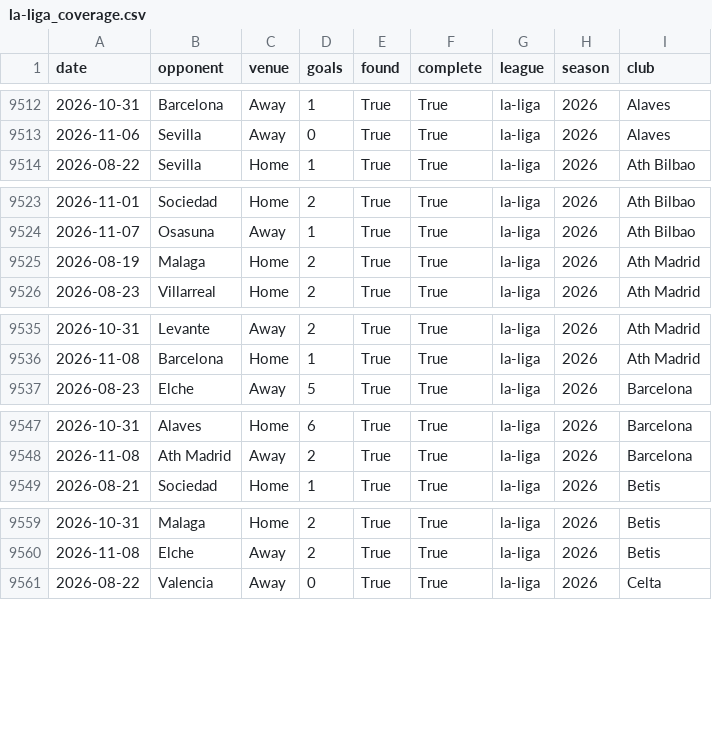
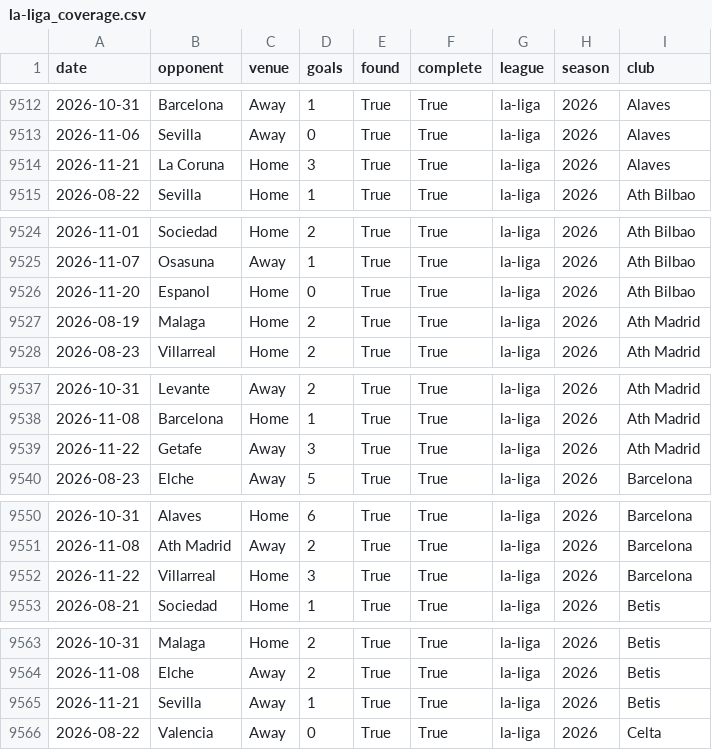
Before and after one commit to prhoguns/barcelona-player-progress-europe-benchmark, a CSV file: data/derived/wikipedia/la-liga_coverage.csv, drawn as a sheet; only a part is shown, gaps mark what is left out; the diff covers the shown part only.

```diff
--- a/data/derived/wikipedia/la-liga_coverage.csv
+++ b/data/derived/wikipedia/la-liga_coverage.csv
@@ -9513,2 +9513,3 @@ date,opponent,venue,goals,found,complete,league,season,club
 2026-11-06,Sevilla,Away,0,True,True,la-liga,2026,Alaves
+2026-11-21,La Coruna,Home,3,True,True,la-liga,2026,Alaves
 2026-08-22,Sevilla,Home,1,True,True,la-liga,2026,Ath Bilbao
@@ -9524,2 +9525,3 @@ date,opponent,venue,goals,found,complete,league,season,club
 2026-11-07,Osasuna,Away,1,True,True,la-liga,2026,Ath Bilbao
+2026-11-20,Espanol,Home,0,True,True,la-liga,2026,Ath Bilbao
 2026-08-19,Malaga,Home,2,True,True,la-liga,2026,Ath Madrid
@@ -9536,2 +9538,3 @@ date,opponent,venue,goals,found,complete,league,season,club
 2026-11-08,Barcelona,Home,1,True,True,la-liga,2026,Ath Madrid
+2026-11-22,Getafe,Away,3,True,True,la-liga,2026,Ath Madrid
 2026-08-23,Elche,Away,5,True,True,la-liga,2026,Barcelona
@@ -9548,2 +9551,3 @@ date,opponent,venue,goals,found,complete,league,season,club
 2026-11-08,Ath Madrid,Away,2,True,True,la-liga,2026,Barcelona
+2026-11-22,Villarreal,Home,3,True,True,la-liga,2026,Barcelona
 2026-08-21,Sociedad,Home,1,True,True,la-liga,2026,Betis
@@ -9560,2 +9564,3 @@ date,opponent,venue,goals,found,complete,league,season,club
 2026-11-08,Elche,Away,2,True,True,la-liga,2026,Betis
+2026-11-21,Sevilla,Away,1,True,True,la-liga,2026,Betis
 2026-08-22,Valencia,Away,0,True,True,la-liga,2026,Celta
```
Also changed, not shown: 12 added rows elsewhere in this file, data/current/forecast_archive.csv, data/current/la-liga/matches.csv, 12 other files.
